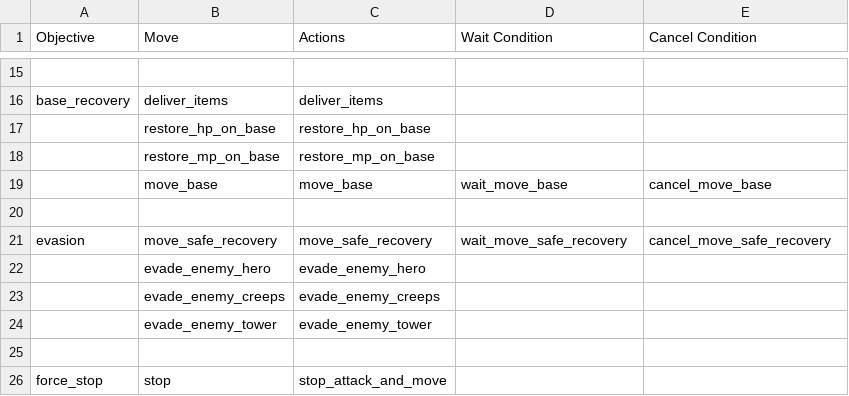
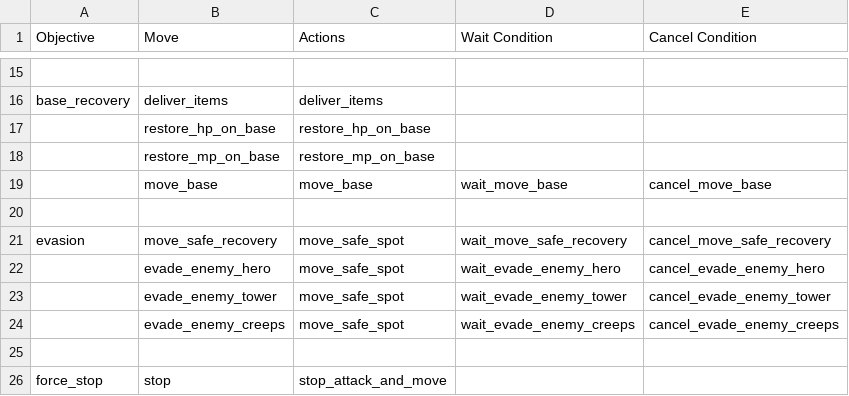
Before and after one commit to ellysh/dota2-omen-bots, a CSV file: generator/database/csv/recovery.csv, drawn as a sheet; only a part is shown, gaps mark what is left out.

```diff
--- a/generator/database/csv/recovery.csv
+++ b/generator/database/csv/recovery.csv
@@ -20,6 +20,6 @@ base_recovery;deliver_items;deliver_items;;
 ;;;;
-evasion;move_safe_recovery;move_safe_recovery;wait_move_safe_recovery;cancel_move_safe_recovery
-;evade_enemy_hero;evade_enemy_hero;;
-;evade_enemy_creeps;evade_enemy_creeps;;
-;evade_enemy_tower;evade_enemy_tower;;
+evasion;move_safe_recovery;move_safe_spot;wait_move_safe_recovery;cancel_move_safe_recovery
+;evade_enemy_hero;move_safe_spot;wait_evade_enemy_hero;cancel_evade_enemy_hero
+;evade_enemy_tower;move_safe_spot;wait_evade_enemy_tower;cancel_evade_enemy_tower
+;evade_enemy_creeps;move_safe_spot;wait_evade_enemy_creeps;cancel_evade_enemy_creeps
 ;;;;
```
Also changed, not shown: generator/database/csv/defensive.csv, generator/database/csv/farm.csv, 10 other files.
